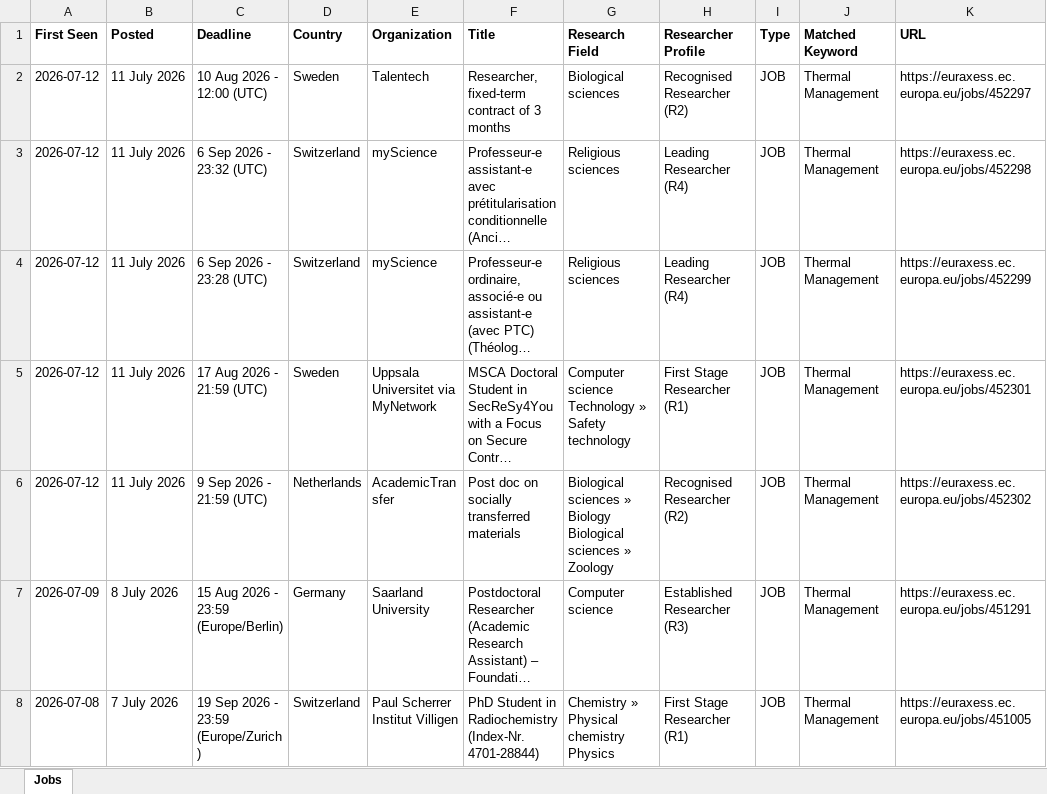
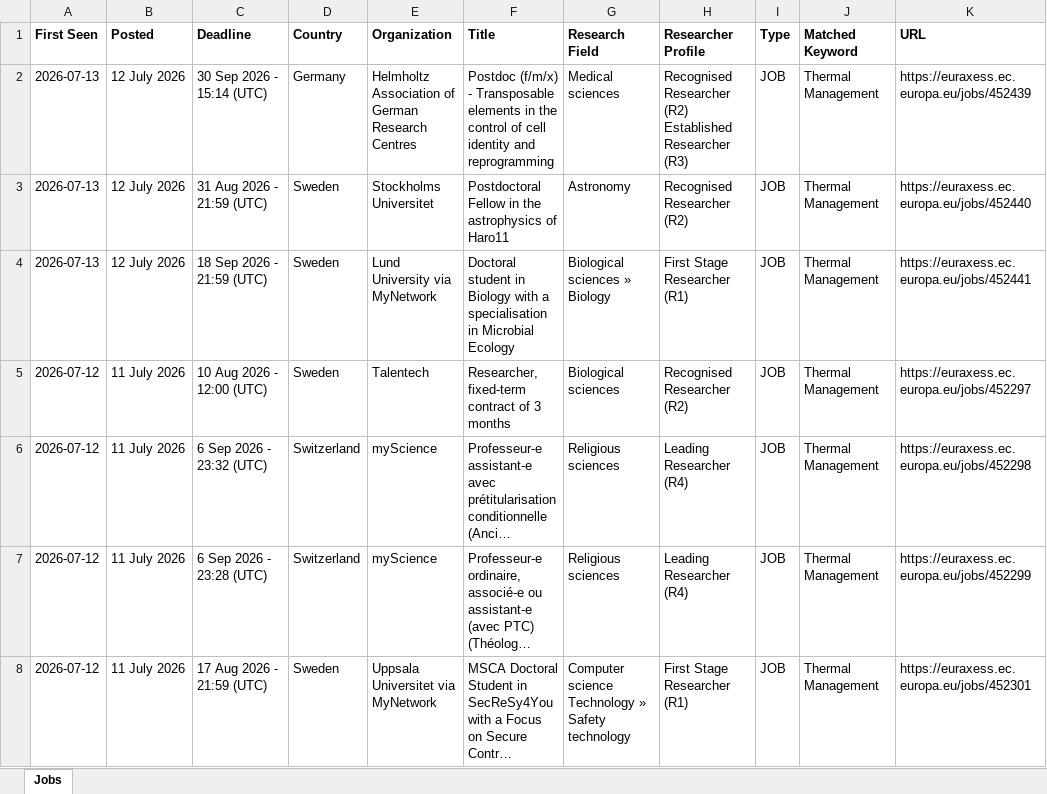
Before and after one commit to JustaBirdy/euraxess-tracker, an Excel workbook: jobs.xlsx, sheet Jobs, drawn as a sheet; only a part is shown; the shorter side is filled out with more unchanged rows; long unchanged cells end in …; values as stored, in another font and other column widths than the file's, no borders; the diff names each change by its address in the sheet, - before the commit and + after, or states it on an @@ line.

```diff
--- a/jobs.xlsx (sheet Jobs)
+++ b/jobs.xlsx (sheet Jobs)
+row 2: 2026-07-13 | 12 July 2026 | 30 Sep 2026 - 15:14 (UTC) | Germany | Helmholtz Association of German Research Centres | Postdoc (f/m/x) - Transposable elements in the control of cell identity and reprogramming | Medical sciences | Recognised Researcher (R2) Established Researcher (R3) | JOB | Thermal Management | https://euraxess.ec.europa.eu/jobs/452439
+row 3: 2026-07-13 | 12 July 2026 | 31 Aug 2026 - 21:59 (UTC) | Sweden | Stockholms Universitet | Postdoctoral Fellow in the astrophysics of Haro11 | Astronomy | Recognised Researcher (R2) | JOB | Thermal Management | https://euraxess.ec.europa.eu/jobs/452440
+row 4: 2026-07-13 | 12 July 2026 | 18 Sep 2026 - 21:59 (UTC) | Sweden | Lund University via MyNetwork | Doctoral student in Biology with a specialisation in Microbial Ecology | Biological sciences » Biology | First Stage Researcher (R1) | JOB | Thermal Management | https://euraxess.ec.europa.eu/jobs/452441
```
Also changed, not shown: 1 other file.
